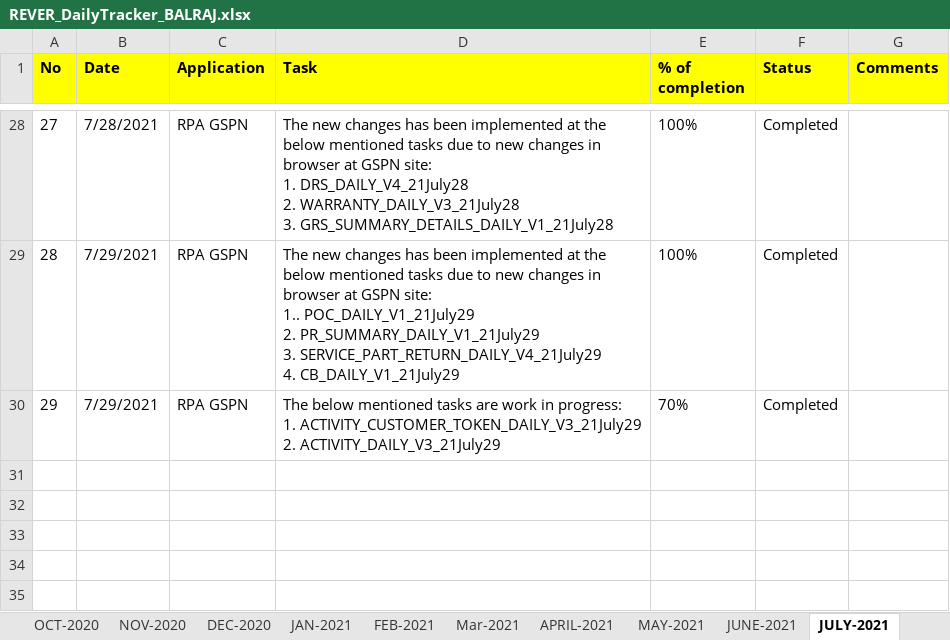
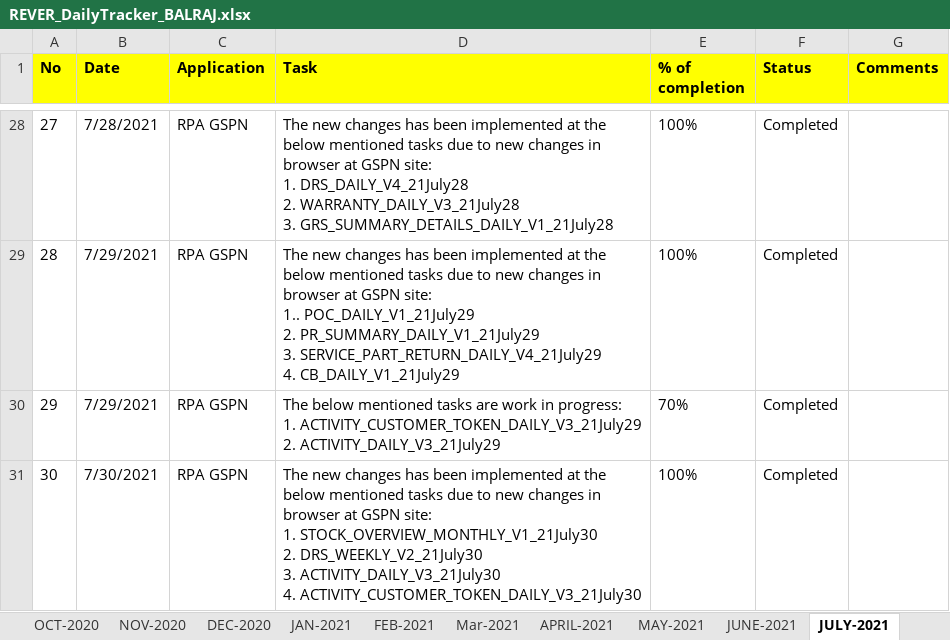
Before and after one commit to RIGELSOFTSINGAPORE/DailyTracker, an Excel workbook: REVER_DailyTracker_BALRAJ.xlsx, sheet JULY-2021, drawn as a sheet; only a part is shown, gaps mark what is left out; values as stored, in another font and other column widths than the file's, no borders; ↵ is a line break in a cell; the diff names each change by its address in the sheet, - before the commit and + after, or states it on an @@ line.

Commit message:
Add files via upload

```diff
--- a/REVER_DailyTracker_BALRAJ.xlsx (sheet JULY-2021)
+++ b/REVER_DailyTracker_BALRAJ.xlsx (sheet JULY-2021)
+row 31: 30 | 7/30/2021 | RPA GSPN | The new changes has been implemented at the below mentioned tasks due to new changes in browser at GSPN site: ↵ 1. STOCK_OVERVIEW_MONTHLY_V1_21July30 ↵ 2. DRS_WEEKLY_V2_21July30 ↵ 3. ACTIVITY_DAILY_V3_21July30 ↵ 4. ACTIVITY_CUSTOMER_TOKEN_DAILY_V3_21July30 | 100% | Completed
```
